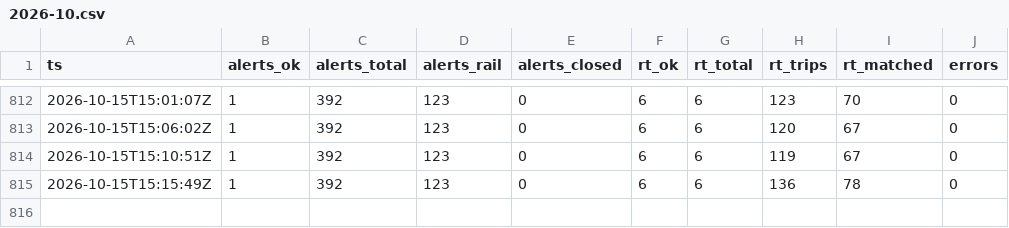
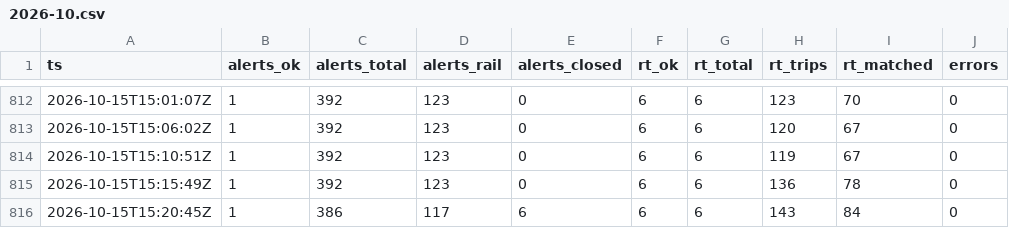
Before and after one commit to pdomoney/nsw-rail-disruptions, a CSV file: runs/2026-10.csv, drawn as a sheet; only a part is shown, gaps mark what is left out.

```diff
--- a/runs/2026-10.csv
+++ b/runs/2026-10.csv
@@ -815 +815,2 @@ ts,alerts_ok,alerts_total,alerts_rail,alerts_closed,rt_ok,rt_total,rt_trips,rt_m
 2026-10-15T15:15:49Z,1,392,123,0,6,6,136,78,0
+2026-10-15T15:20:45Z,1,386,117,6,6,6,143,84,0
```
Also changed, not shown: delays/2026-10/2026-10-16.csv, load/2026-10/2026-10-16.csv, 4 other files.
